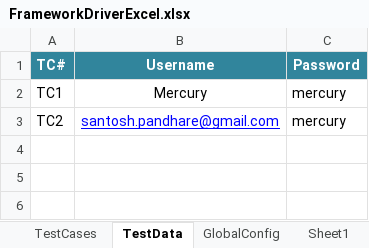
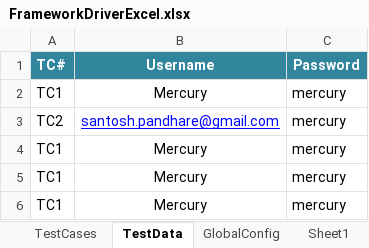
Before and after one commit to SantoshQE/KeywordPOM, an Excel workbook: Santoshs_KeywordFrameworkPOM/Resources/FrameworkDriverExcel/FrameworkDriverExcel.xlsx, sheet TestData, drawn as a sheet; values as stored, in another font and other column widths than the file's, no borders; the diff names each change by its address in the sheet, - before the commit and + after, or states it on an @@ line.

```diff
--- a/Santoshs_KeywordFrameworkPOM/Resources/FrameworkDriverExcel/FrameworkDriverExcel.xlsx (sheet TestData)
+++ b/Santoshs_KeywordFrameworkPOM/Resources/FrameworkDriverExcel/FrameworkDriverExcel.xlsx (sheet TestData)
+row 4: TC1 | Mercury | mercury
+row 5: TC1 | Mercury | mercury
+row 6: TC1 | Mercury | mercury
```
Also changed, not shown: 33 other files.
